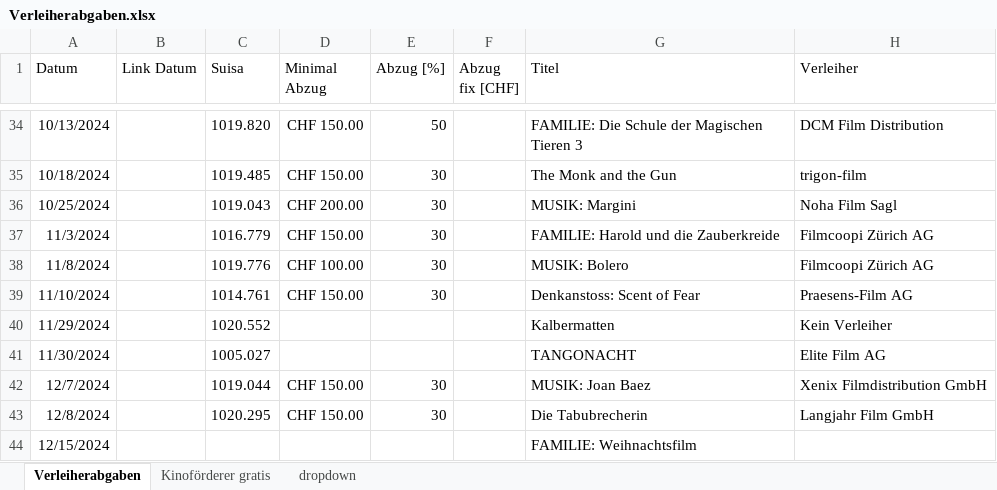
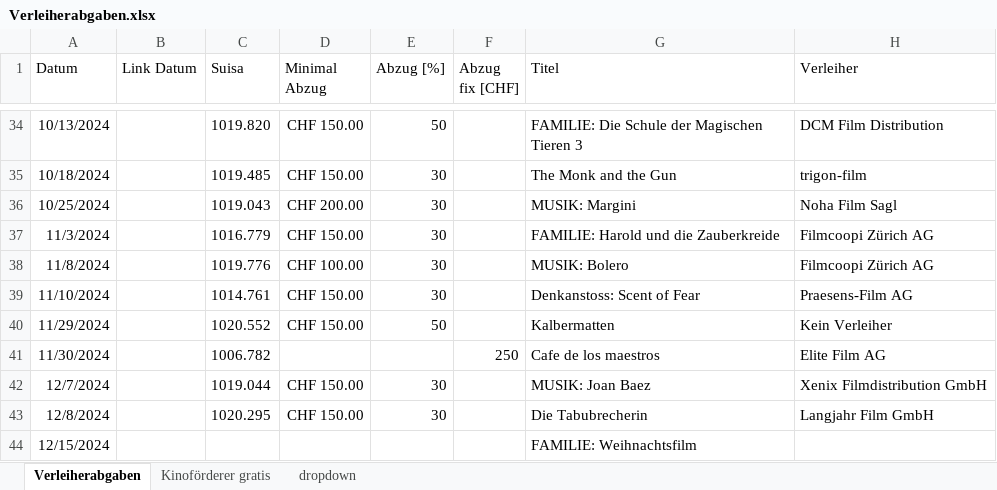
Before and after one commit to slvwagner/Kinoclub, an Excel workbook: Input/Verleiherabgaben.xlsx, sheet Verleiherabgaben, drawn as a sheet; only a part is shown, gaps mark what is left out; values as stored, in another font and other column widths than the file's, no borders; table styles not drawn; the diff names each change by its address in the sheet, - before the commit and + after, or states it on an @@ line.

```diff
--- a/Input/Verleiherabgaben.xlsx (sheet Verleiherabgaben)
+++ b/Input/Verleiherabgaben.xlsx (sheet Verleiherabgaben)
-D40 (Minimal Abzug): (empty)
+D40 (Minimal Abzug): CHF 150.00
-E40 (Abzug [%]): (empty)
+E40 (Abzug [%]): 50
-C41 (Suisa): 1005.027
+C41 (Suisa): 1006.782
-F41 (Abzug fix [CHF]): (empty)
+F41 (Abzug fix [CHF]): 250
-G41 (Titel): TANGONACHT
+G41 (Titel): Cafe de los maestros
```
Also changed, not shown: sheet Kinoförderer gratis, 2 other files.
